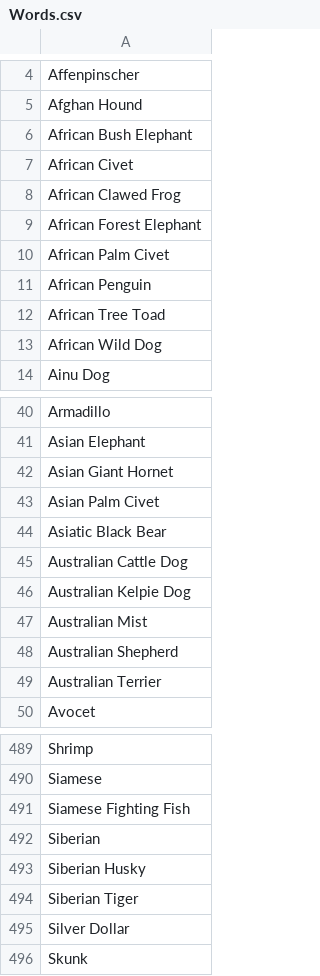
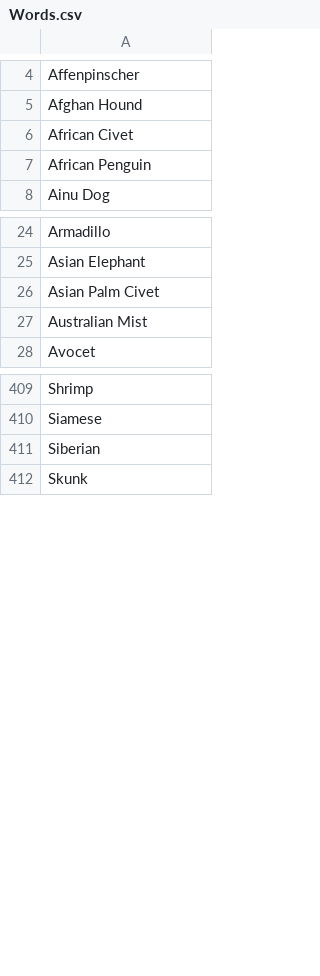
Before and after one commit to dahvvv/Games, a CSV file: Hangman/Words.csv, drawn as a sheet; only a part is shown, gaps mark what is left out; the diff covers the shown part only.

```diff
--- a/Hangman/Words.csv
+++ b/Hangman/Words.csv
@@ -5,10 +5,4 @@ Affenpinscher
 Afghan Hound
-African Bush Elephant
 African Civet
-African Clawed Frog
-African Forest Elephant
-African Palm Civet
 African Penguin
-African Tree Toad
-African Wild Dog
 Ainu Dog
@@ -41,10 +25,4 @@ Armadillo
 Asian Elephant
-Asian Giant Hornet
 Asian Palm Civet
-Asiatic Black Bear
-Australian Cattle Dog
-Australian Kelpie Dog
 Australian Mist
-Australian Shepherd
-Australian Terrier
 Avocet
@@ -490,7 +410,3 @@ Shrimp
 Siamese
-Siamese Fighting Fish
 Siberian
-Siberian Husky
-Siberian Tiger
-Silver Dollar
 Skunk
```
Also changed, not shown: 87 removed rows elsewhere in this file, 5 other files.
